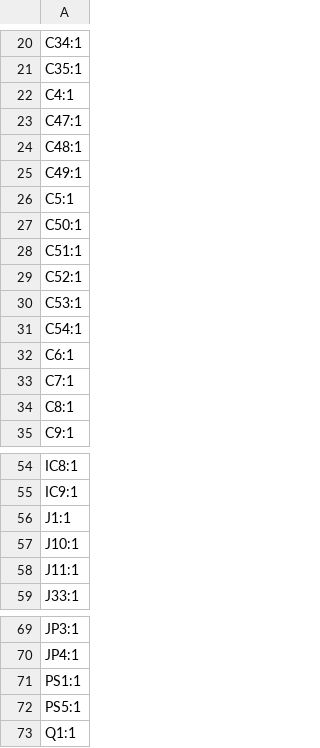
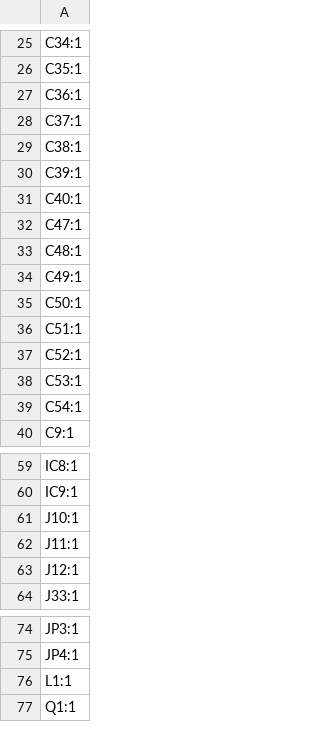
Before and after one commit to RandomAerospace/power_stuff, a CSV file: POWER_DISTRIBUTION/UREX_PDB/UREX_PDB/production/designators.csv, drawn as a sheet; only a part is shown, gaps mark what is left out; the diff covers the shown part only.

```diff
--- a/POWER_DISTRIBUTION/UREX_PDB/UREX_PDB/production/designators.csv
+++ b/POWER_DISTRIBUTION/UREX_PDB/UREX_PDB/production/designators.csv
@@ -21,3 +26,7 @@ C34:1
 C35:1
-C4:1
+C36:1
+C37:1
+C38:1
+C39:1
+C40:1
 C47:1
@@ -25,3 +34,2 @@ C48:1
 C49:1
-C5:1
 C50:1
@@ -31,5 +39,2 @@ C53:1
 C54:1
-C6:1
-C7:1
-C8:1
 C9:1
@@ -55,5 +60,5 @@ IC8:1
 IC9:1
-J1:1
 J10:1
 J11:1
+J12:1
 J33:1
@@ -70,4 +75,3 @@ JP3:1
 JP4:1
-PS1:1
-PS5:1
+L1:1
 Q1:1
```
Also changed, not shown: 17 added rows, 2 removed rows and 1 edited cell elsewhere in this file, POWER_DISTRIBUTION/UREX_PDB/UREX_PDB/production/bom.csv, POWER_DISTRIBUTION/UREX_PDB/UREX_PDB/production/positions.csv, 13 other files.
